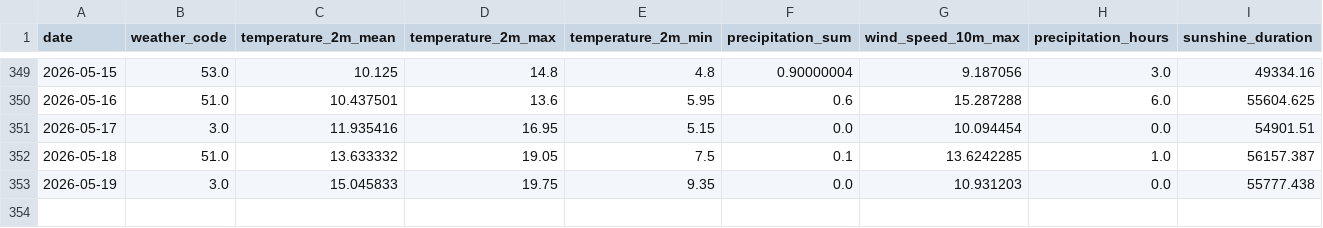
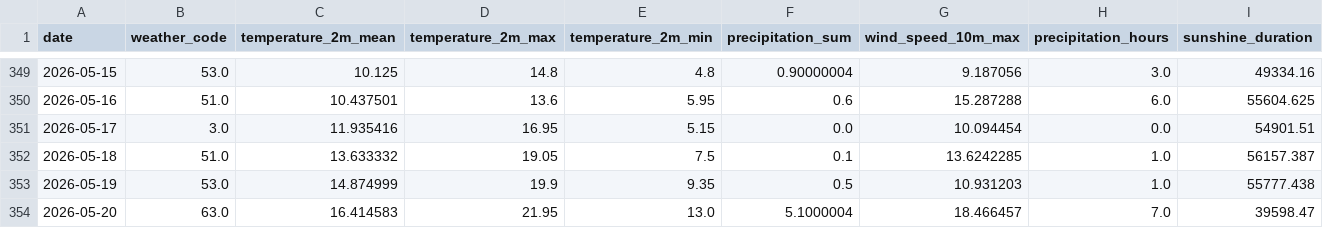
Before and after one commit to fischer-jonas/bbq-tableau, a CSV file: bochum_weather.csv, drawn as a sheet; only a part is shown, gaps mark what is left out.

Commit message:
Daily weather update

```diff
--- a/bochum_weather.csv
+++ b/bochum_weather.csv
@@ -352,2 +352,3 @@ date,weather_code,temperature_2m_mean,temperature_2m_max,temperature_2m_min,prec
 2026-05-18,51.0,13.633332,19.05,7.5,0.1,13.6242285,1.0,56157.387
-2026-05-19,3.0,15.045833,19.75,9.35,0.0,10.931203,0.0,55777.438
+2026-05-19,53.0,14.874999,19.9,9.35,0.5,10.931203,1.0,55777.438
+2026-05-20,63.0,16.414583,21.95,13.0,5.1000004,18.466457,7.0,39598.47
```
Also changed, not shown: glfi.csv.
